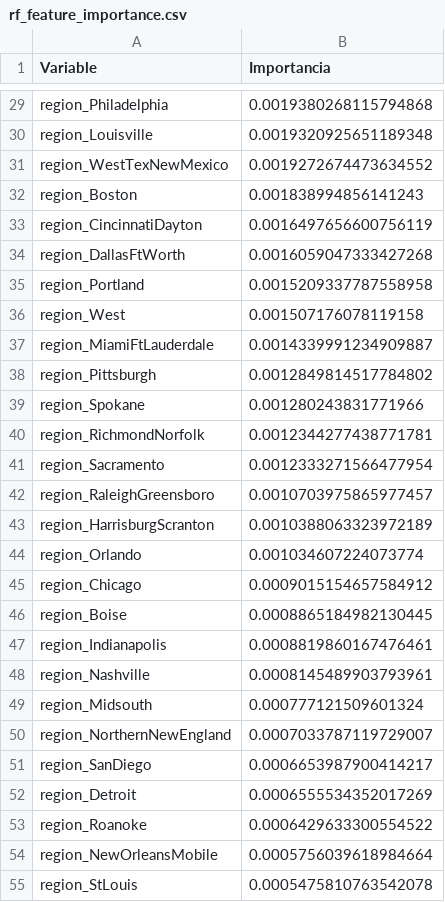
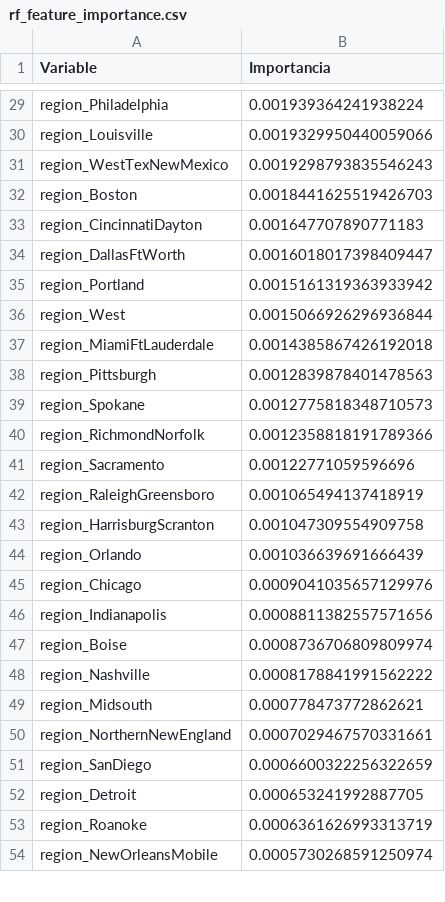
Before and after one commit to RonaldoMunoz/2025-2-CienciaDeDatosProyecto2, a CSV file: rf_feature_importance.csv, drawn as a sheet; only a part is shown, gaps mark what is left out; removed rows and columns are numbered as before the commit, all else as after; the diff covers the shown part only; the diff names each change by its address in the sheet, - before the commit and + after, or states it on an @@ line.

```diff
--- a/rf_feature_importance.csv
+++ b/rf_feature_importance.csv
-B29 (Importancia): 0.0019380268115794868
+B29 (Importancia): 0.001939364241938224
-B30 (Importancia): 0.0019320925651189348
+B30 (Importancia): 0.0019329950440059066
-B31 (Importancia): 0.0019272674473634552
+B31 (Importancia): 0.0019298793835546243
-B32 (Importancia): 0.001838994856141243
+B32 (Importancia): 0.0018441625519426703
-B33 (Importancia): 0.0016497656600756119
+B33 (Importancia): 0.001647707890771183
-B34 (Importancia): 0.0016059047333427268
+B34 (Importancia): 0.0016018017398409447
-B35 (Importancia): 0.0015209337787558958
+B35 (Importancia): 0.0015161319363933942
-B36 (Importancia): 0.001507176078119158
+B36 (Importancia): 0.0015066926296936844
-B37 (Importancia): 0.0014339991234909887
+B37 (Importancia): 0.0014385867426192018
-B38 (Importancia): 0.0012849814517784802
+B38 (Importancia): 0.0012839878401478563
-B39 (Importancia): 0.001280243831771966
+B39 (Importancia): 0.0012775818348710573
-B40 (Importancia): 0.0012344277438771781
+B40 (Importancia): 0.0012358818191789366
-B41 (Importancia): 0.0012333271566477954
+B41 (Importancia): 0.00122771059596696
-B42 (Importancia): 0.0010703975865977457
+B42 (Importancia): 0.001065494137418919
-B43 (Importancia): 0.0010388063323972189
+B43 (Importancia): 0.001047309554909758
-B44 (Importancia): 0.001034607224073774
+B44 (Importancia): 0.001036639691666439
-B45 (Importancia): 0.0009015154657584912
+B45 (Importancia): 0.0009041035657129976
-row 46: region_Boise | 0.0008865184982130445
-B46 (Importancia): 0.0008819860167476461
+B46 (Importancia): 0.0008811382557571656
+row 47: region_Boise | 0.0008736706809809974
-B48 (Importancia): 0.0008145489903793961
+B48 (Importancia): 0.0008178841991562222
-B49 (Importancia): 0.000777121509601324
+B49 (Importancia): 0.000778473772862621
-B50 (Importancia): 0.0007033787119729007
+B50 (Importancia): 0.0007029467570331661
-B51 (Importancia): 0.0006653987900414217
+B51 (Importancia): 0.0006600322256322659
-B52 (Importancia): 0.0006555534352017269
+B52 (Importancia): 0.000653241992887705
-B53 (Importancia): 0.0006429633300554522
+B53 (Importancia): 0.0006361626993313719
-B54 (Importancia): 0.0005756039618984664
+B54 (Importancia): 0.0005730268591250974
-row 55: region_StLouis | 0.0005475810763542078
```
Also changed, not shown: 3 added rows, 2 removed rows and 38 edited cells elsewhere in this file, 7 other files.
